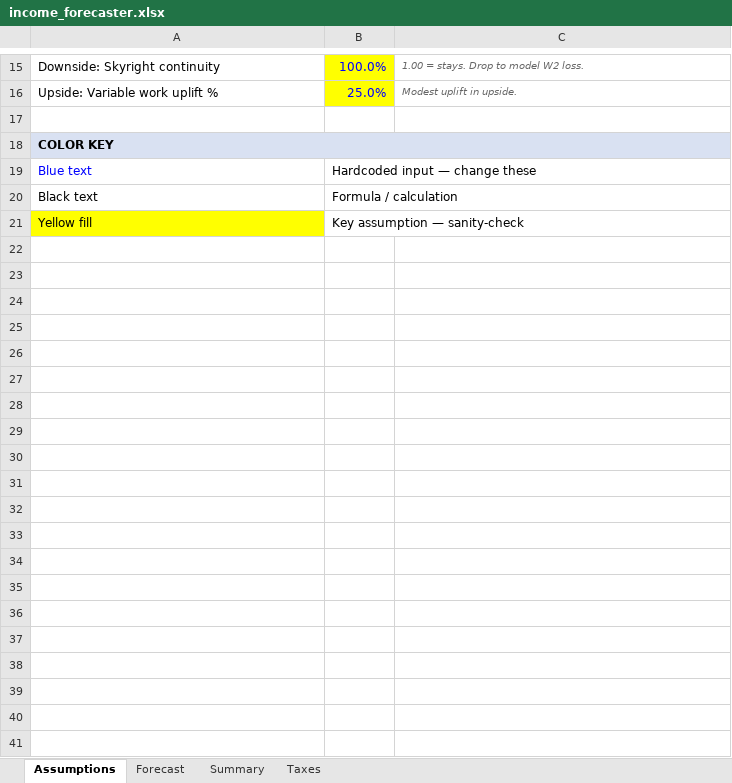
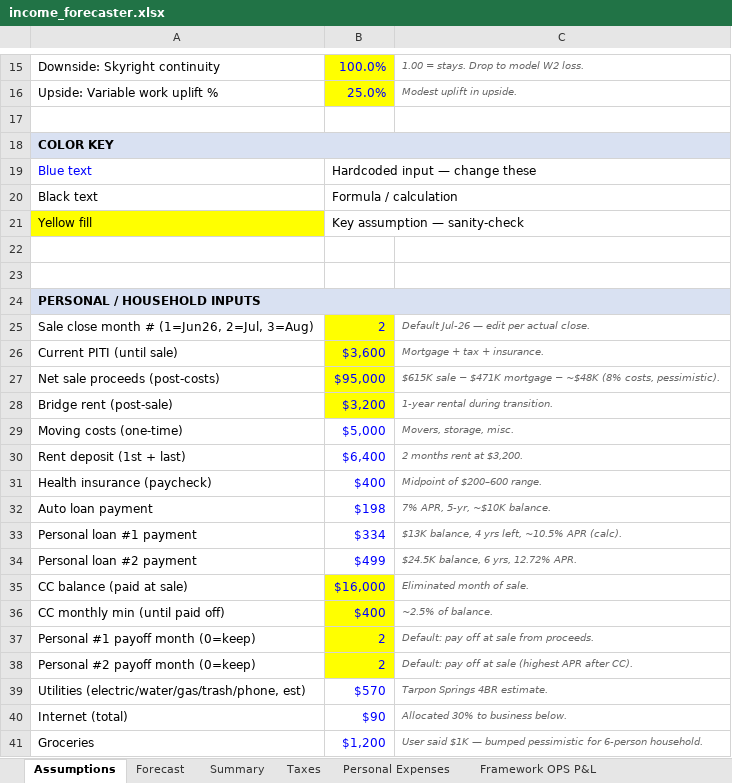
Before and after one commit to FrameworkOPS/RAG-Link, an Excel workbook: income_forecaster.xlsx, sheet Assumptions, drawn as a sheet; only a part is shown, gaps mark what is left out; values as stored, in another font and other column widths than the file's, no borders; the diff covers the shown part only; the diff names each change by its address in the sheet, - before the commit and + after, or states it on an @@ line.

```diff
--- a/income_forecaster.xlsx (sheet Assumptions)
+++ b/income_forecaster.xlsx (sheet Assumptions)
+sheet tab: Personal Expenses
+sheet tab: Framework OPS P&L
+row 22: (empty)
+row 23: (empty)
+row 24: PERSONAL / HOUSEHOLD INPUTS
+row 25: Sale close month # (1=Jun26, 2=Jul, 3=Aug) | 2 | Default Jul-26 — edit per actual close.
+row 26: Current PITI (until sale) | $3,600 | Mortgage + tax + insurance.
+row 27: Net sale proceeds (post-costs) | $95,000 | $615K sale − $471K mortgage − ~$48K (8% costs, pessimistic).
+row 28: Bridge rent (post-sale) | $3,200 | 1-year rental during transition.
+row 29: Moving costs (one-time) | $5,000 | Movers, storage, misc.
+row 30: Rent deposit (1st + last) | $6,400 | 2 months rent at $3,200.
+row 31: Health insurance (paycheck) | $400 | Midpoint of $200–600 range.
+row 32: Auto loan payment | $198 | 7% APR, 5-yr, ~$10K balance.
+row 33: Personal loan #1 payment | $334 | $13K balance, 4 yrs left, ~10.5% APR (calc).
+row 34: Personal loan #2 payment | $499 | $24.5K balance, 6 yrs, 12.72% APR.
+row 35: CC balance (paid at sale) | $16,000 | Eliminated month of sale.
+row 36: CC monthly min (until paid off) | $400 | ~2.5% of balance.
+row 37: Personal #1 payoff month (0=keep) | 2 | Default: pay off at sale from proceeds.
+row 38: Personal #2 payoff month (0=keep) | 2 | Default: pay off at sale (highest APR after CC).
+row 39: Utilities (electric/water/gas/trash/phone, est) | $570 | Tarpon Springs 4BR estimate.
+row 40: Internet (total) | $90 | Allocated 30% to business below.
+row 41: Groceries | $1,200 | User said $1K — bumped pessimistic for 6-person household.
```
Also changed, not shown: 18 added rows elsewhere in this sheet, sheet Summary, other sheet tabs.
